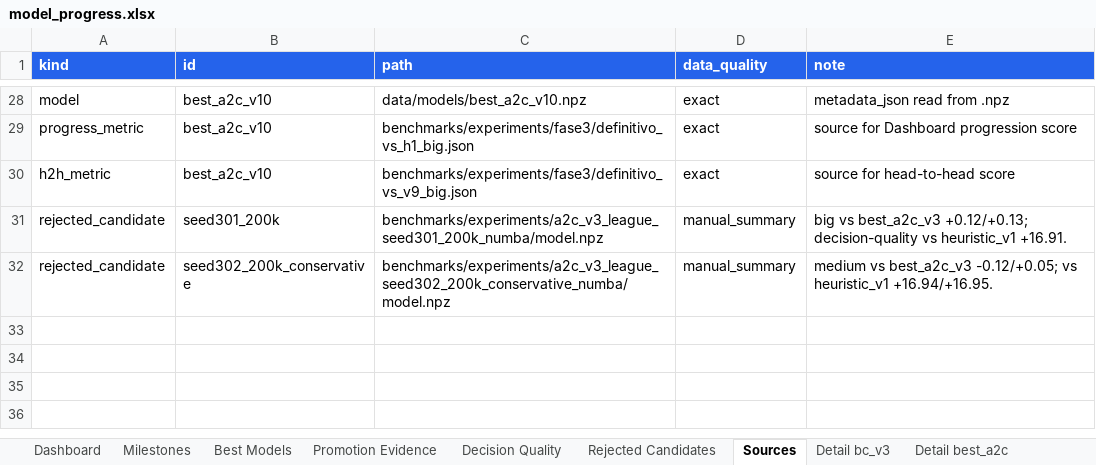
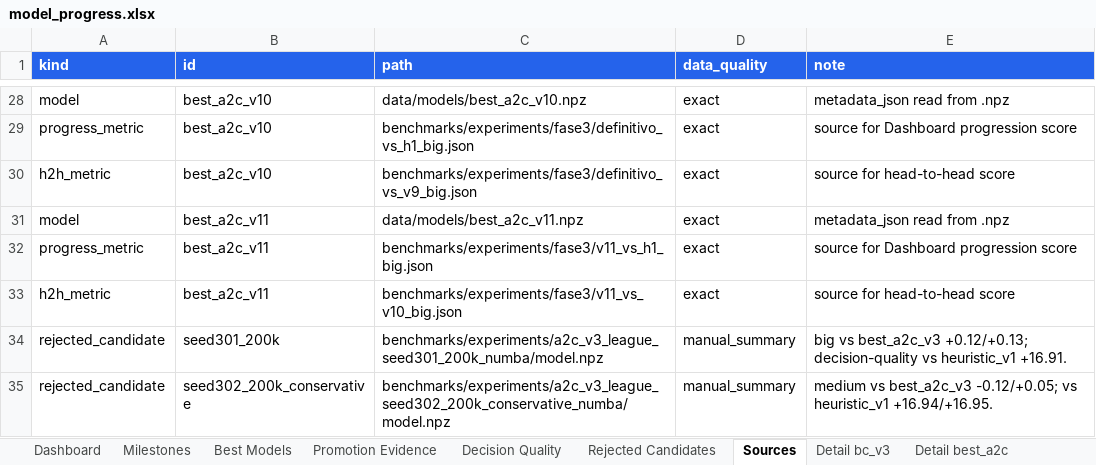
Before and after one commit to ilCapo77/briscola.ai, an Excel workbook: docs/reports/model_progress.xlsx, sheet Sources, drawn as a sheet; only a part is shown, gaps mark what is left out; values as stored, in another font and other column widths than the file's, no borders; the diff names each change by its address in the sheet, - before the commit and + after, or states it on an @@ line.

Commit message:
feat(release): promozione best_a2c_v11 e default PIMC belief 16x8 con search python
Promozione v11 (ipotesi dose-shift validata): +0.85 su v10 (CI coppie +0.71..+0.99,
big 100k), record assoluto +20.80 su heuristic_v1 (era +20.52), con 5M partite (6x
meno di v10). Promosso SENZA overkill guard: misurato dannoso su v11 (-0.5 col guard
attivo, +0.32 vs +0.85 nel gate) — gli 'overkill' di v11 sono scelte deliberate.

Nuovo default UI: bc_model_pimc_belief_16x8 — stessa architettura del 64x10 in config
agile: +3.36 su v11+solver (CI +3.05..+3.66, 4k seat-fair) a ~15 ms/mossa pensata
(vs ~37 del vecchio default JIT): ~2.4x di capacita' per replica. La search PIMC di
produzione torna PYTHON per entrambe le config: il JIT valeva ~2x di CPU ma costava
~8s di compilazione a ogni cold start (scale-to-zero dopo ~90s); il solver endgame
resta numba (~2s di warm-up in background) perche' vive nel percorso caldo dei
rollout, dove python costerebbe ~2x per mossa (0.82 ms/chiamata misurati).

Report modelli rigenerato; il Dashboard ora deriva la lista dei best da MODEL_SPECS
invece di un set hardcodato (la lista fissa aveva appena causato una promozione
senza riga nel grafico).

ATTENZIONE deploy: rimuovere dal cloud BRISCOLA_MODEL_URL/SHA256 (+ coppie
VALUE/BELIEF) prima del deploy: il pin SHA della v10 sovrascriverebbe il file v11
committato (dettagli in PLAN.md).

```diff
--- a/docs/reports/model_progress.xlsx (sheet Sources)
+++ b/docs/reports/model_progress.xlsx (sheet Sources)
+row 31: model | best_a2c_v11 | data/models/best_a2c_v11.npz | exact | metadata_json read from .npz
+row 32: progress_metric | best_a2c_v11 | benchmarks/experiments/fase3/v11_vs_h1_big.json | exact | source for Dashboard progression score
+row 33: h2h_metric | best_a2c_v11 | benchmarks/experiments/fase3/v11_vs_v10_big.json | exact | source for head-to-head score
```
Also changed, not shown: sheet Best Models, sheet Dashboard, other sheet tabs, charts or pictures, 11 other files.
